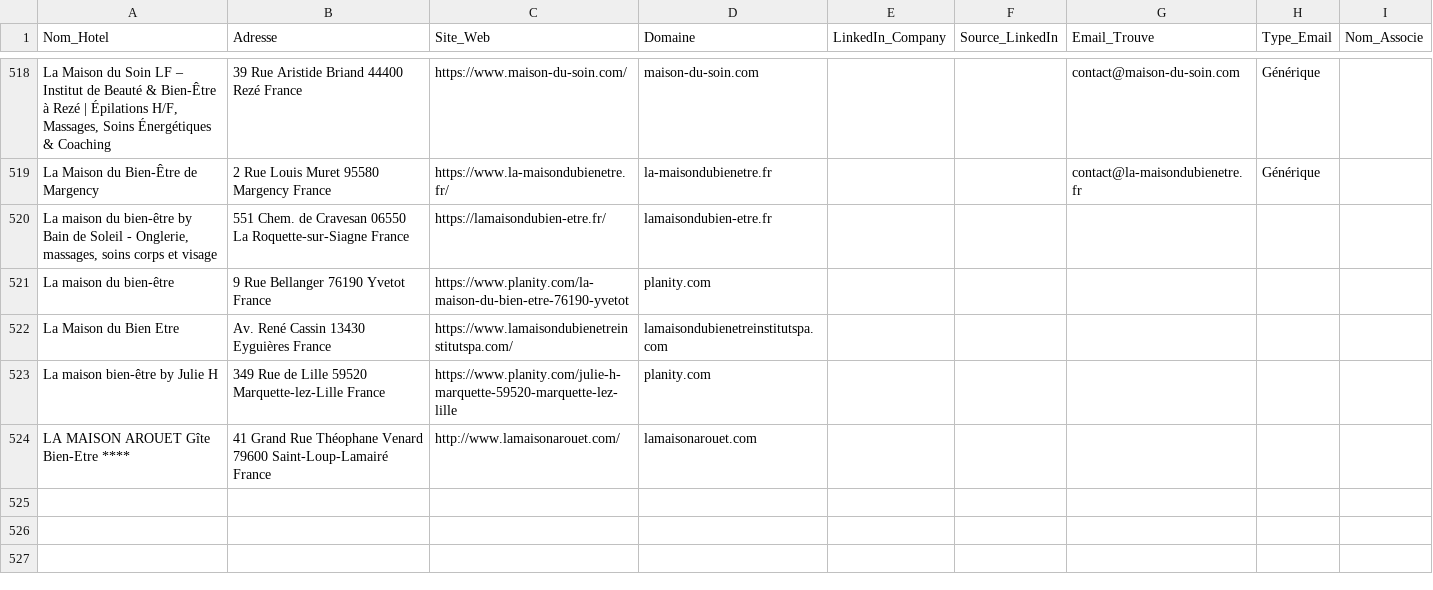
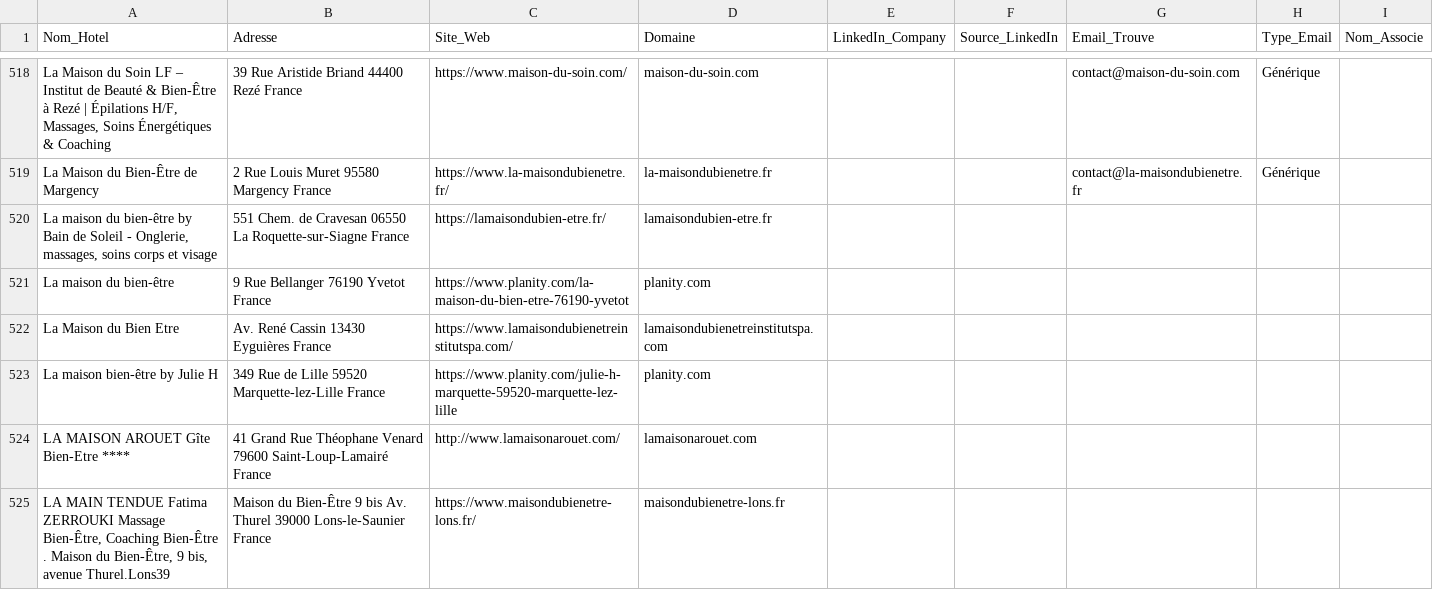
Before and after one commit to tsimokaza01-source/URL-2, a CSV file: hotels_enrichis.csv, drawn as a sheet; only a part is shown, gaps mark what is left out.

```diff
--- a/hotels_enrichis.csv
+++ b/hotels_enrichis.csv
@@ -524 +524,2 @@ La maison bien-être by Julie H,349 Rue de Lille 59520 Marquette-lez-Lille Franc
 LA MAISON AROUET Gîte Bien-Etre ****,41 Grand Rue Théophane Venard 79600 Saint-Loup-Lamairé France,http://www.lamaisonarouet.com/,lamaisonarouet.com,,,,,
+"LA MAIN TENDUE Fatima ZERROUKI Massage Bien-Être, Coaching Bien-Être . Maison du Bien-Être, 9 bis, avenue Thurel.Lons39",Maison du Bien-Être 9 bis Av. Thurel 39000 Lons-le-Saunier France,https://www.maisondubienetre-lons.fr/,maisondubienetre-lons.fr,,,,,
```
Also changed, not shown: liste_hotels.csv.
